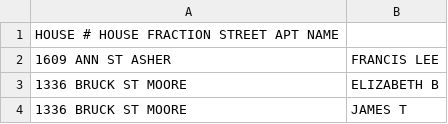
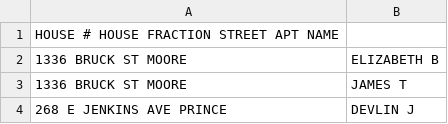
Before and after one commit to isaiahstjohn/ryb-turf-cutter, a CSV file: example_output/COLUMBUS-01.csv, drawn as a sheet; only a part is shown; the shorter side is filled out with more unchanged rows.

Commit message:
Update COLUMBUS-01.csv

```diff
--- a/example_output/COLUMBUS-01.csv
+++ b/example_output/COLUMBUS-01.csv
@@ -1,3 +1,2 @@
 HOUSE # HOUSE FRACTION  STREET  APT NAME
-1609		ANN ST		ASHER, FRANCIS LEE
 1336		BRUCK ST		MOORE, ELIZABETH B
```
